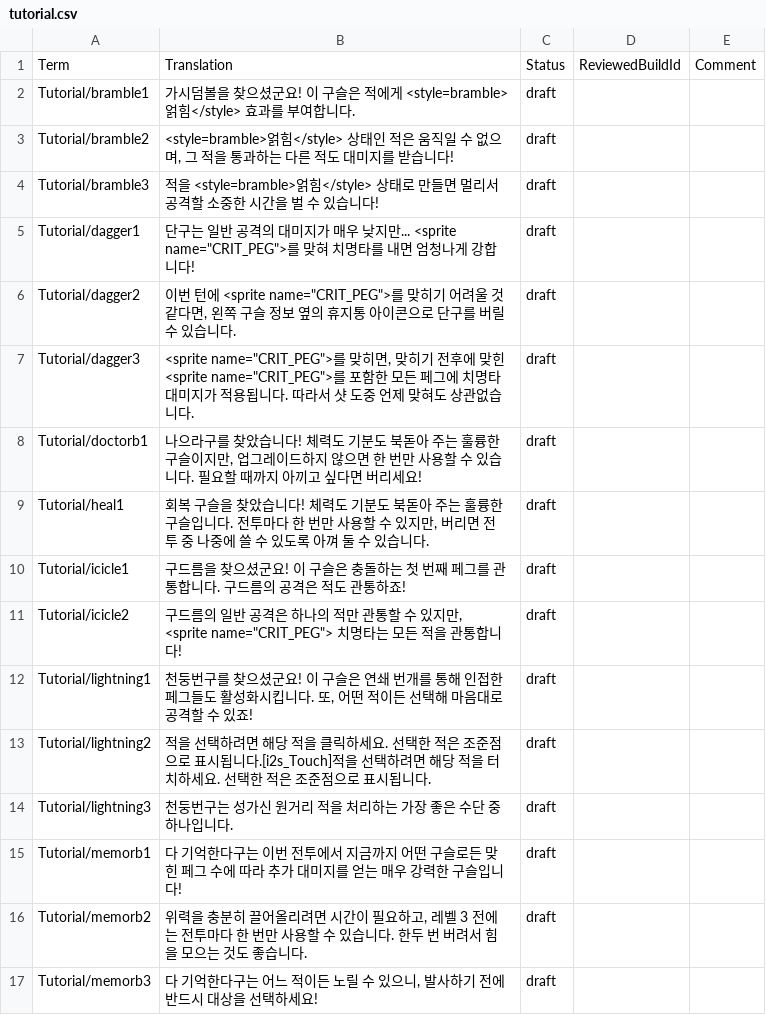
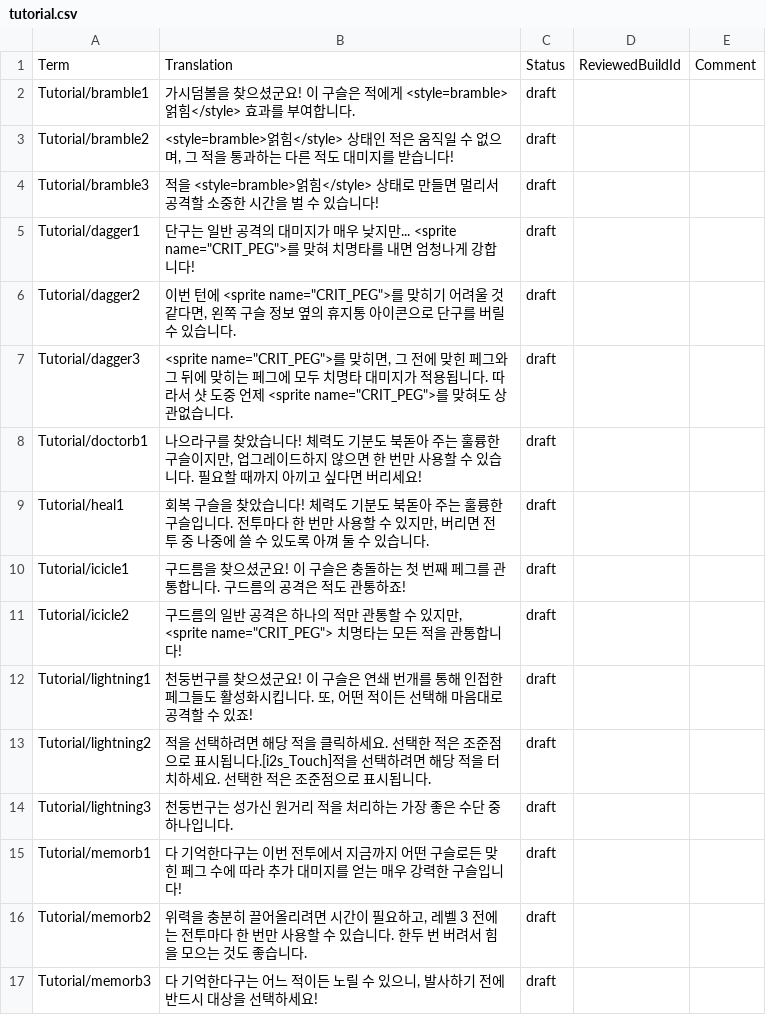
Before and after one commit to PiesP/peglin-korean-revised, a CSV file: translation/terms/tutorial.csv, drawn as a sheet.

Commit message:
fix(l10n): correct source-confirmed translations

```diff
--- a/translation/terms/tutorial.csv
+++ b/translation/terms/tutorial.csv
@@ -6,3 +6,3 @@ Tutorial/dagger1,"단구는 일반 공격의 대미지가 매우 낮지만... <s
 Tutorial/dagger2,"이번 턴에 <sprite name=""CRIT_PEG"">를 맞히기 어려울 것 같다면, 왼쪽 구슬 정보 옆의 휴지통 아이콘으로 단구를 버릴 수 있습니다.",draft,,
-Tutorial/dagger3,"<sprite name=""CRIT_PEG"">를 맞히면, 맞히기 전후에 맞힌 <sprite name=""CRIT_PEG"">를 포함한 모든 페그에 치명타 대미지가 적용됩니다. 따라서 샷 도중 언제 맞혀도 상관없습니다.",draft,,
+Tutorial/dagger3,"<sprite name=""CRIT_PEG"">를 맞히면, 그 전에 맞힌 페그와 그 뒤에 맞히는 페그에 모두 치명타 대미지가 적용됩니다. 따라서 샷 도중 언제 <sprite name=""CRIT_PEG"">를 맞혀도 상관없습니다.",draft,,
 Tutorial/doctorb1,"나으라구를 찾았습니다! 체력도 기분도 북돋아 주는 훌륭한 구슬이지만, 업그레이드하지 않으면 한 번만 사용할 수 있습니다. 필요할 때까지 아끼고 싶다면 버리세요!",draft,,
```
Also changed, not shown: translation/terms/achievements.csv, translation/terms/orbs.csv.
